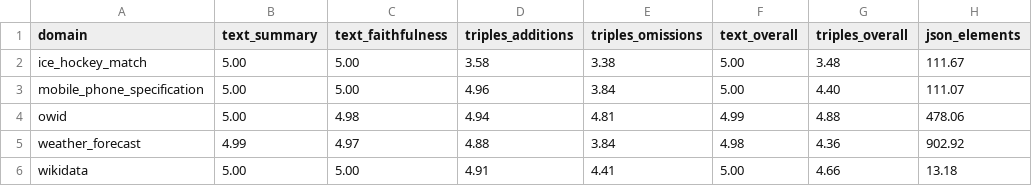
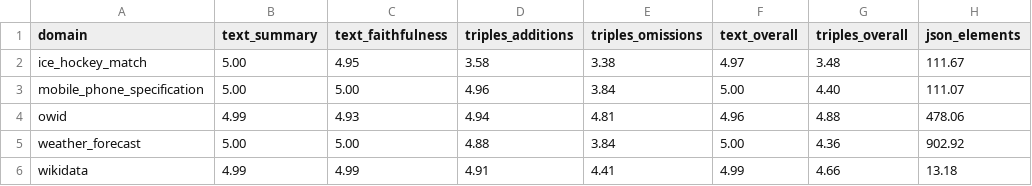
Before and after one commit to Nikiaker/d2t, a CSV file: tripler/outputs/test10_re/extracted_triples_rules_text_pipeline_averages.csv, drawn as a sheet; only a part is shown; the diff names each change by its address in the sheet, - before the commit and + after, or states it on an @@ line.

Commit message:
fixed averages

```diff
--- a/tripler/outputs/test10_re/extracted_triples_rules_text_pipeline_averages.csv
+++ b/tripler/outputs/test10_re/extracted_triples_rules_text_pipeline_averages.csv
-C2 (text_faithfulness): 5.00
+C2 (text_faithfulness): 4.95
-F2 (text_overall): 5.00
+F2 (text_overall): 4.97
-B4 (text_summary): 5.00
+B4 (text_summary): 4.99
-C4 (text_faithfulness): 4.98
+C4 (text_faithfulness): 4.93
-F4 (text_overall): 4.99
+F4 (text_overall): 4.96
-B5 (text_summary): 4.99
+B5 (text_summary): 5.00
-C5 (text_faithfulness): 4.97
+C5 (text_faithfulness): 5.00
-F5 (text_overall): 4.98
+F5 (text_overall): 5.00
-B6 (text_summary): 5.00
+B6 (text_summary): 4.99
-C6 (text_faithfulness): 5.00
+C6 (text_faithfulness): 4.99
-F6 (text_overall): 5.00
+F6 (text_overall): 4.99
```
Also changed, not shown: tripler/outputs/test10_re/extracted_triples_text_pipeline_averages.csv.
